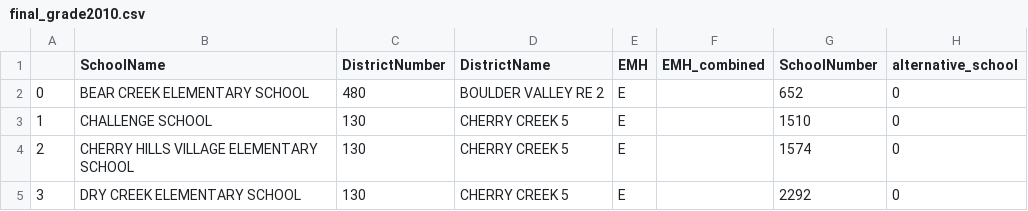
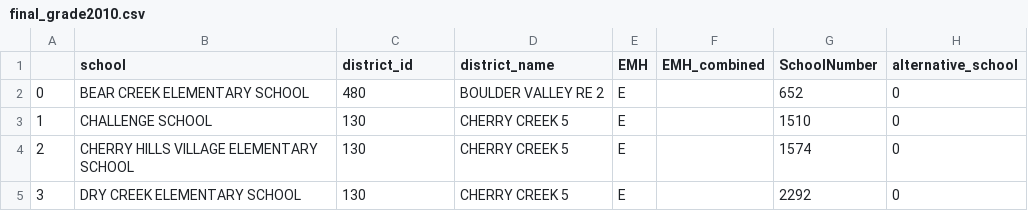
Before and after one commit to clewis53/CaeleyLewis-Capstone2-StoryOfColoradoEducation, a CSV file: data/interim/kaggle/final_grade2010.csv, drawn as a sheet; only a part is shown; the diff names each change by its address in the sheet, - before the commit and + after, or states it on an @@ line.

Commit message:
add make_remediation update combine_emh
make_remediation runs without errors

```diff
--- a/data/interim/kaggle/final_grade2010.csv
+++ b/data/interim/kaggle/final_grade2010.csv
-B1: SchoolName
+B1: school
-C1: DistrictNumber
+C1: district_id
-D1: DistrictName
+D1: district_name
```
Also changed, not shown: 5 other files.
